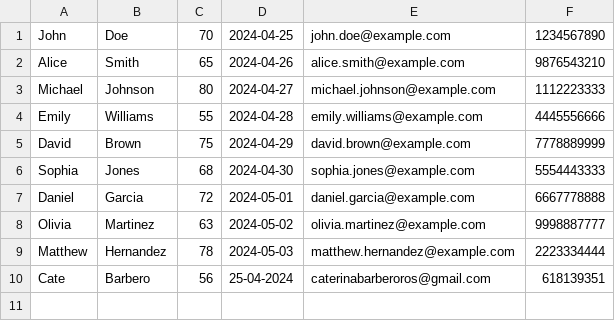
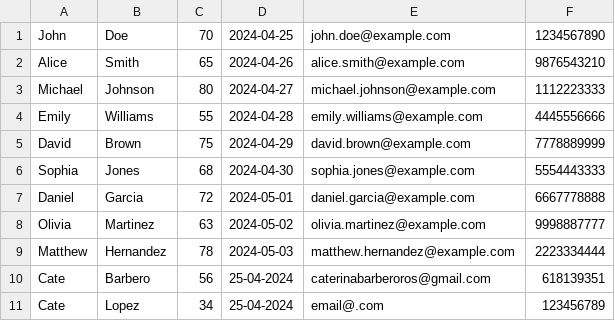
Before and after one commit to aallendez/WeightC, a CSV file: src/database.csv, drawn as a sheet.

```diff
--- a/src/database.csv
+++ b/src/database.csv
@@ -10 +10,2 @@ Matthew,Hernandez,78,2024-05-03,matthew.hernandez@example.com,2223334444
 Cate,Barbero,56,25-04-2024,caterinabarberoros@gmail.com,618139351
+Cate,Lopez,34,25-04-2024,email@.com,123456789
```
Also changed, not shown: 3 other files.
